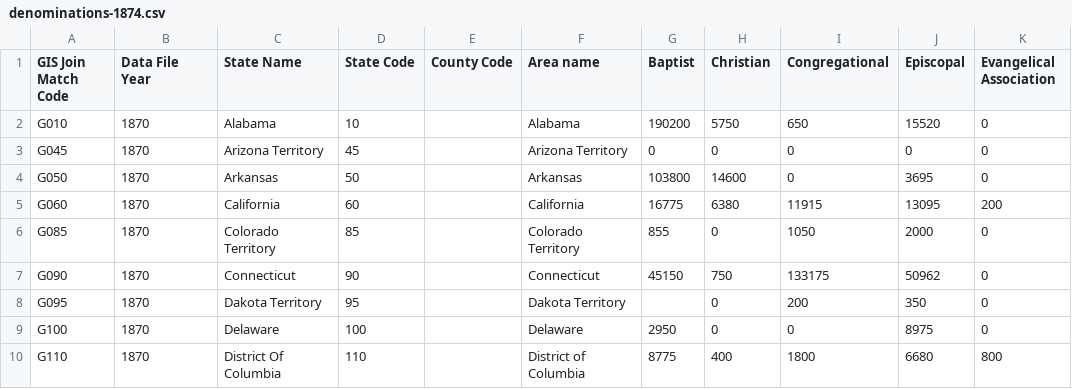
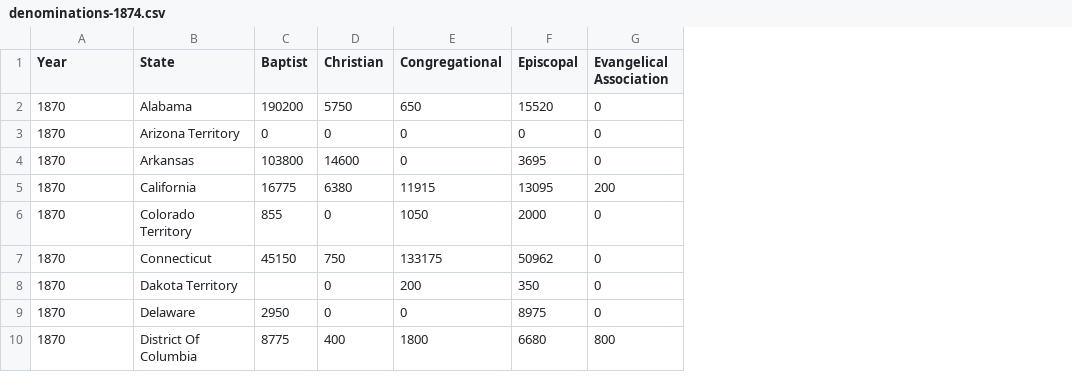
Before and after one commit to rgoluch/Statistical_Atlas, a CSV file: Data/denominations-1874.csv, drawn as a sheet; only a part is shown; removed rows and columns are numbered as before the commit, all else as after; the diff names each change by its address in the sheet, - before the commit and + after, or states it on an @@ line.

Commit message:
cleaned up data

```diff
--- a/Data/denominations-1874.csv
+++ b/Data/denominations-1874.csv
-column A (GIS Join Match Code), rows 2-10: G010 | G045 | G050 | G060 | G085 | G090 | G095 | G100 | G110
-column D (State Code), rows 2-10: 10 | 45 | 50 | 60 | 85 | 90 | 95 | 100 | 110
-column E (County Code), empty
-column F (Area name), rows 2-10: Alabama | Arizona Territory | Arkansas | California | Colorado Territory | Connecticut | Dakota Territory | Delaware | District of Columbia
-A1: Data File Year
+A1: Year
-B1: State Name
+B1: State
```
